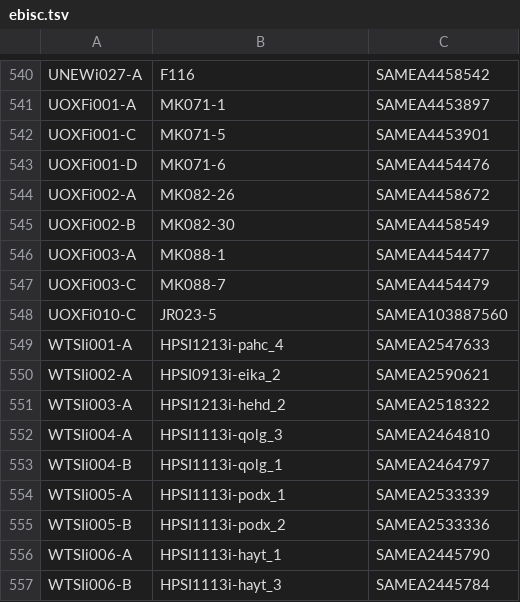
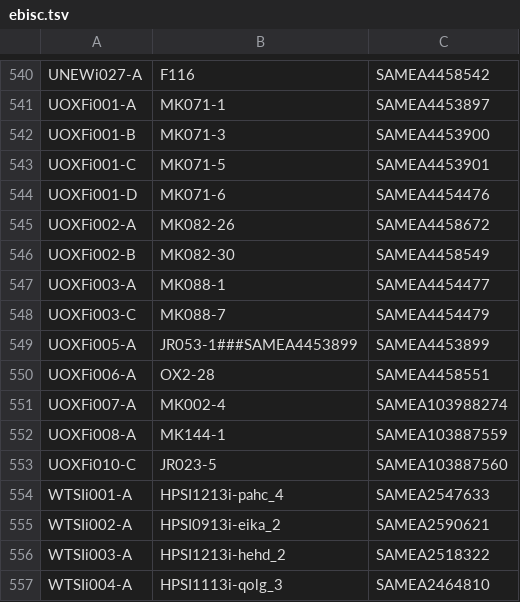
Before and after one commit to EMBL-EBI-GCA/literature_mining_ids, a TSV file: ebisc.tsv, drawn as a sheet; only a part is shown, gaps mark what is left out; the shorter side is filled out with more unchanged rows.

Commit message:
Automated literature mining backup @ Sat 27 Jul 06:30:07 BST 2019

```diff
--- a/ebisc.tsv
+++ b/ebisc.tsv
@@ -541,2 +541,3 @@ UNEWi027-A	F116	SAMEA4458542
 UOXFi001-A	MK071-1	SAMEA4453897
+UOXFi001-B	MK071-3	SAMEA4453900
 UOXFi001-C	MK071-5	SAMEA4453901
@@ -547,2 +548,6 @@ UOXFi003-A	MK088-1	SAMEA4454477
 UOXFi003-C	MK088-7	SAMEA4454479
+UOXFi005-A	JR053-1###SAMEA4453899	SAMEA4453899
+UOXFi006-A	OX2-28	SAMEA4458551
+UOXFi007-A	MK002-4	SAMEA103988274
+UOXFi008-A	MK144-1	SAMEA103887559
 UOXFi010-C	JR023-5	SAMEA103887560
```
